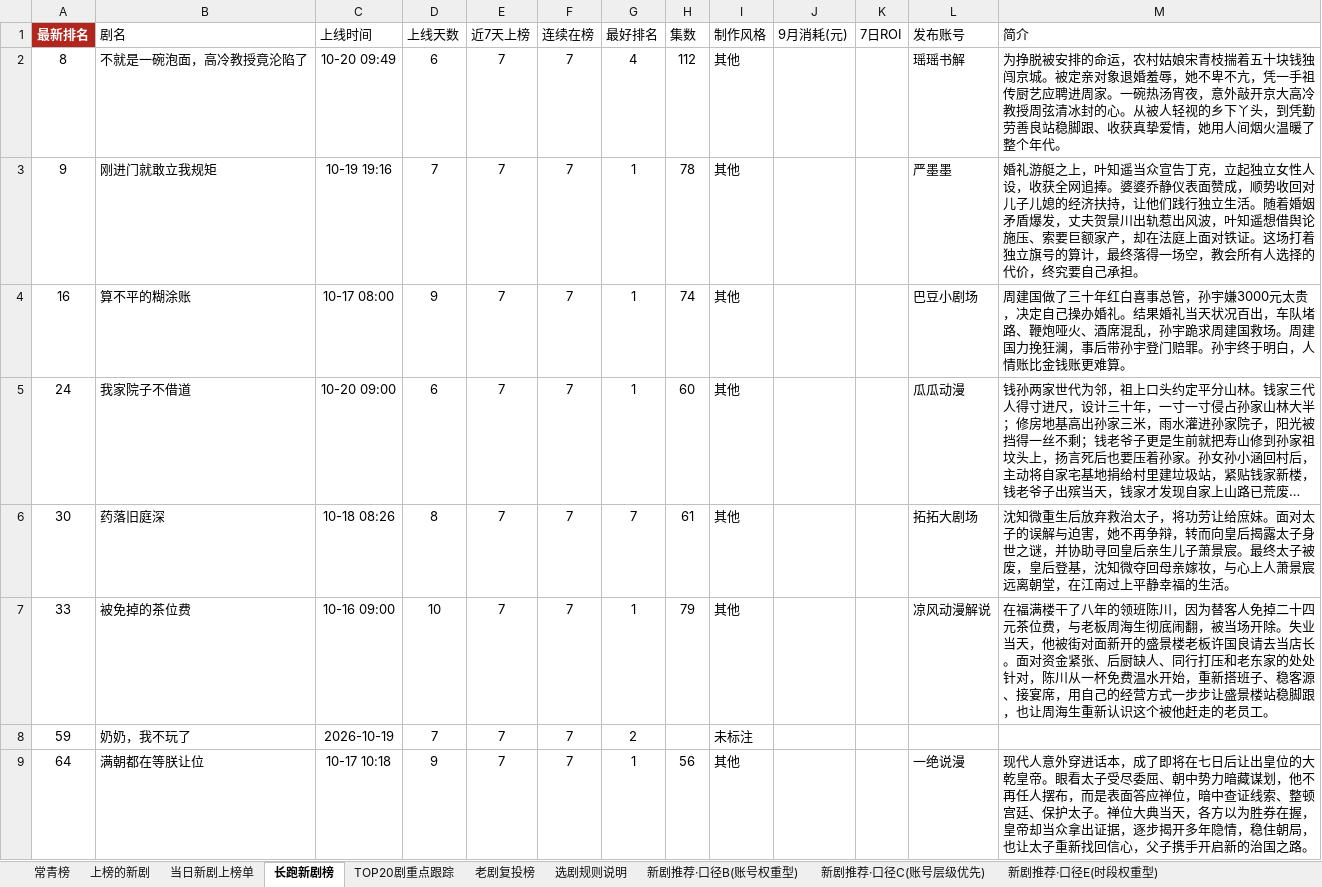
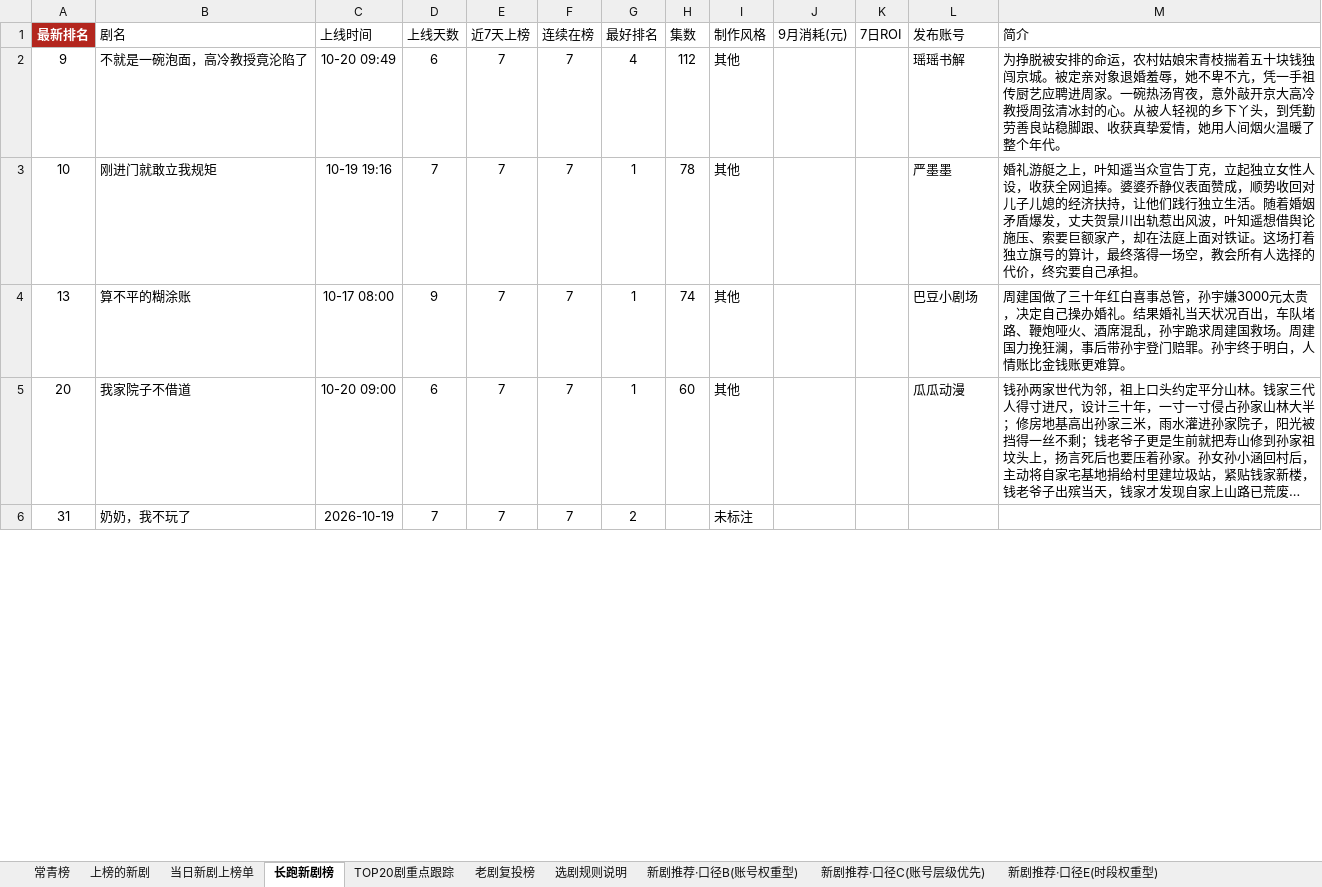
Before and after one commit to 2m247cdz9k-design/tomato-drama-rankings, an Excel workbook: 榜单数据.xlsx, sheet 长跑新剧榜, drawn as a sheet; only a part is shown; long unchanged cells end in …; values as stored, in another font and other column widths than the file's, no borders; removed rows and columns are numbered as before the commit, all else as after; the diff covers the shown part only; the diff names each change by its address in the sheet, - before the commit and + after, or states it on an @@ line.

```diff
--- a/榜单数据.xlsx (sheet 长跑新剧榜)
+++ b/榜单数据.xlsx (sheet 长跑新剧榜)
-A2 (最新排名): 8
+A2 (最新排名): 9
-A3 (最新排名): 9
+A3 (最新排名): 10
-A4 (最新排名): 16
+A4 (最新排名): 13
-A5 (最新排名): 24
+A5 (最新排名): 20
-row 6: 30 | 药落旧庭深 | 10-18 08:26 | 8 | 7 | 7 | 7 | 61 | 其他 |  |  | 拓拓大剧场 | 沈知微重生后放弃救治太子，将功劳让给庶妹。面对太子的误解与迫害，她不再争辩，转而向皇后揭露太子身世之谜，并协助寻回皇后亲生儿子萧景宸。最终太子被废，皇后登基，沈知微夺回母亲嫁妆，与心上人萧景宸远离朝堂，在江南过上平静幸福的生活。
-row 7: 33 | 被免掉的茶位费 | 10-16 09:00 | 10 | 7 | 7 | 1 | 79 | 其他 |  |  | 凉风动漫解说 | 在福满楼干了八年的领班陈川，因为替客人免掉二十四元茶位费，与老板周海生彻底闹翻，被当场开除。失业当天，他被街对面新开的盛景楼老板许国良请去当店长。面对资金紧张、后厨缺人、同行打压和老东家的处处针对，陈川从一杯免费温水开始，重新搭班子、稳客源、接宴席，用自己的经营方式一步步让盛景楼站稳脚跟，也让周海生重新认识这个被他赶走的老员工。
-A6 (最新排名): 59
+A6 (最新排名): 31
-row 9: 64 | 满朝都在等朕让位 | 10-17 10:18 | 9 | 7 | 7 | 1 | 56 | 其他 |  |  | 一绝说漫 | 现代人意外穿进话本，成了即将在七日后让出皇位的大乾皇帝。眼看太子受尽委屈、朝中势力暗藏谋划，他不再任人摆布，而是表面答应禅位，暗中查证线索、整顿宫廷、保护太子。禅位大典当天，各方以为胜券在握，皇帝却当众拿出证据，逐步揭开多年隐情，稳住朝局，也让太子重新找回信心，父子携手开启新的治国之路。
```
Also changed, not shown: 3 added rows, 8 removed rows and 9 edited cells elsewhere in this sheet, sheet 上榜的新剧, sheet TOP20剧重点跟踪, sheet 新剧推荐·口径C(账号层级优先), sheet 当日新剧上榜单, sheet 特点统计, sheet 常青榜, 4 more sheets, 2 other files.
